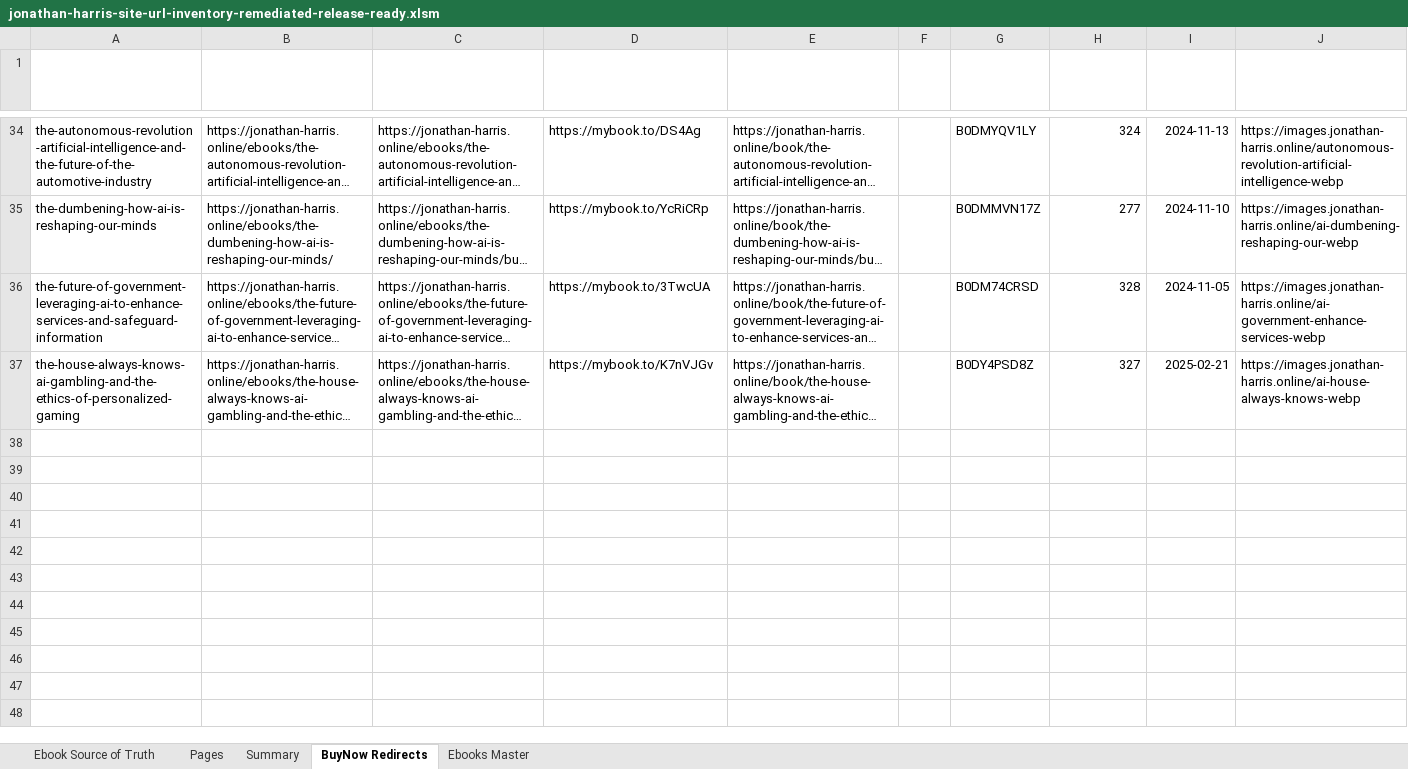
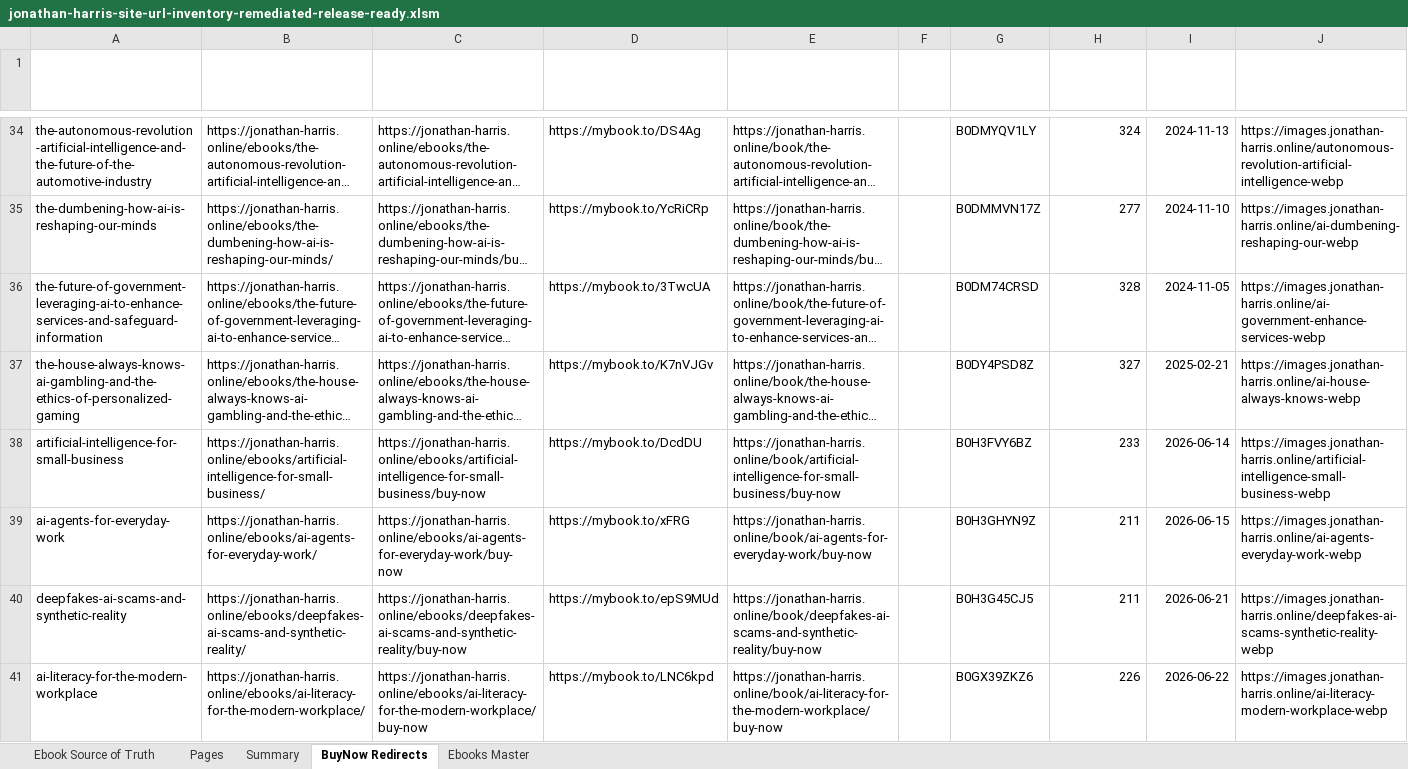
Before and after one commit to Jonathan-Harris1975/jonathan-harris-website, an Excel workbook: jonathan-harris-site-url-inventory-remediated-release-ready.xlsm, sheet BuyNow Redirects, drawn as a sheet; only a part is shown, gaps mark what is left out; long unchanged cells end in …; values as stored, in another font and other column widths than the file's, no borders; the diff names each change by its address in the sheet, - before the commit and + after, or states it on an @@ line.

```diff
--- a/jonathan-harris-site-url-inventory-remediated-release-ready.xlsm (sheet BuyNow Redirects)
+++ b/jonathan-harris-site-url-inventory-remediated-release-ready.xlsm (sheet BuyNow Redirects)
+row 38: artificial-intelligence-for-small-business | https://jonathan-harris.online/ebooks/artificial-intelligence-for-small-business/ | https://jonathan-harris.online/ebooks/artificial-intelligence-for-small-business/buy-now | https://mybook.to/DcdDU | https://jonathan-harris.online/book/artificial-intelligence-for-small-business/buy-now |  | B0H3FVY6BZ | 233 | 2026-06-14 | https://images.jonathan-harris.online/artificial-intelligence-small-business-webp
+row 39: ai-agents-for-everyday-work | https://jonathan-harris.online/ebooks/ai-agents-for-everyday-work/ | https://jonathan-harris.online/ebooks/ai-agents-for-everyday-work/buy-now | https://mybook.to/xFRG | https://jonathan-harris.online/book/ai-agents-for-everyday-work/buy-now |  | B0H3GHYN9Z | 211 | 2026-06-15 | https://images.jonathan-harris.online/ai-agents-everyday-work-webp
+row 40: deepfakes-ai-scams-and-synthetic-reality | https://jonathan-harris.online/ebooks/deepfakes-ai-scams-and-synthetic-reality/ | https://jonathan-harris.online/ebooks/deepfakes-ai-scams-and-synthetic-reality/buy-now | https://mybook.to/epS9MUd | https://jonathan-harris.online/book/deepfakes-ai-scams-and-synthetic-reality/buy-now |  | B0H3G45CJ5 | 211 | 2026-06-21 | https://images.jonathan-harris.online/deepfakes-ai-scams-synthetic-reality-webp
+row 41: ai-literacy-for-the-modern-workplace | https://jonathan-harris.online/ebooks/ai-literacy-for-the-modern-workplace/ | https://jonathan-harris.online/ebooks/ai-literacy-for-the-modern-workplace/buy-now | https://mybook.to/LNC6kpd | https://jonathan-harris.online/book/ai-literacy-for-the-modern-workplace/buy-now |  | B0GX39ZKZ6 | 226 | 2026-06-22 | https://images.jonathan-harris.online/ai-literacy-modern-workplace-webp
```
Also changed, not shown: sheet Ebooks Master, sheet Pages, sheet Ebook Source of Truth, 9 other files.
